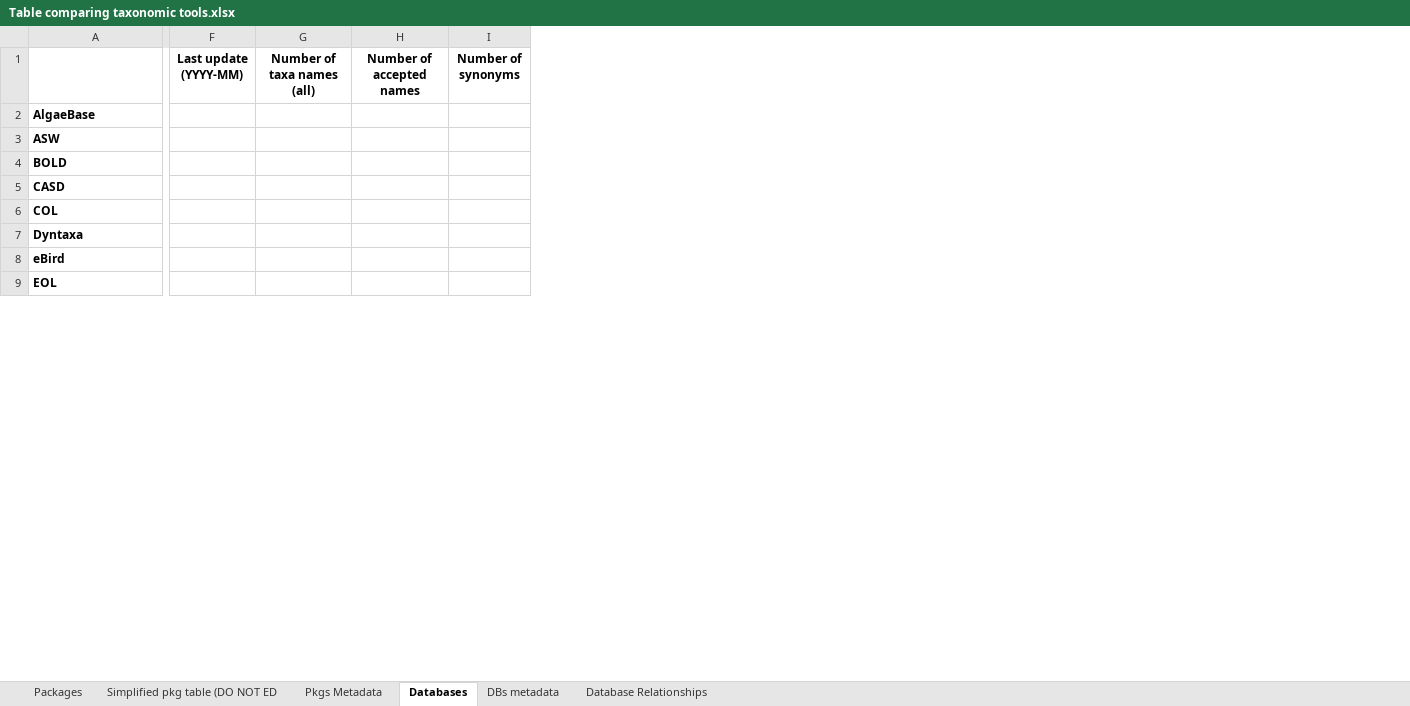
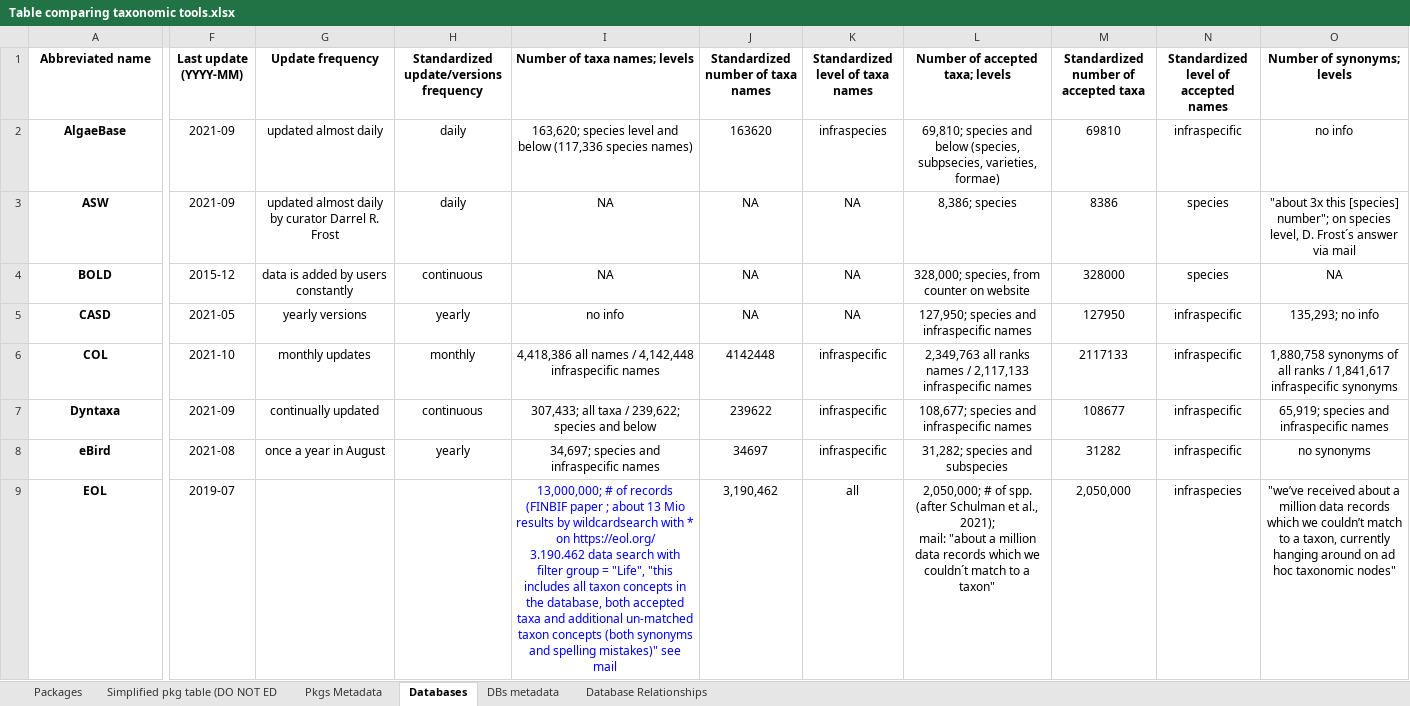
Before and after one commit to Rekyt/taxo_harmonization, an Excel workbook: data/data_raw/Table comparing taxonomic tools.xlsx, sheet Databases, drawn as a sheet; only a part is shown, gaps mark what is left out; values as stored, in another font and other column widths than the file's, no borders; charts and pictures and table styles not drawn; removed rows and columns are numbered as before the commit, all else as after; ↵ is a line break in a cell; the diff covers the shown part only; the diff names each change by its address in the sheet, - before the commit and + after, or states it on an @@ line.

Commit message:
Data update

```diff
--- a/data/data_raw/Table comparing taxonomic tools.xlsx (sheet Databases)
+++ b/data/data_raw/Table comparing taxonomic tools.xlsx (sheet Databases)
-column G (Number of taxa names (all)), empty
-column H (Number of accepted names), empty
-column I (Number of synonyms), empty
+column G (Update frequency), rows 2-8: updated almost daily | updated almost daily by curator Darrel R. Frost | data is added by users constantly | yearly versions | monthly updates | continually updated | once a year in August
+column H, rows 1-8: Standardized update/versions frequency | daily | daily | continuous | yearly | monthly | continuous | yearly
+column I (Number of taxa names; levels), rows 2-9: 163,620; species level and below (117,336 species names) | NA | NA | no info | 4,418,386 all names / 4,142,448 infraspecific names | 307,433; all taxa / 239,622; species and below | 34,697; species and infraspecific names | 13,000,000; # of records (FINBIF paper ; about 13 Mio results by wildcardsearch with * on https://eol.org/ ↵ 3.190.462 data search with filter group = "Life", "this includes all taxon concepts in the database, both accepted taxa and additional un-matched taxon concepts (both synonyms and spelling mistakes)" see mail
+column J, rows 1-9: Standardized number of taxa names | 163620 | NA | NA | NA | 4142448 | 239622 | 34697 | 3,190,462
+column K (Standardized level of taxa names), rows 2-9: infraspecies | NA | NA | NA | infraspecific | infraspecific | infraspecific | all
+column L (Number of accepted taxa; levels), rows 2-9: 69,810; species and below (species, subpsecies, varieties, formae) | 8,386; species | 328,000; species, from counter on website | 127,950; species and infraspecific names | 2,349,763 all ranks names / 2,117,133 infraspecific names | 108,677; species and infraspecific names | 31,282; species and subspecies | 2,050,000; # of spp. (after Schulman et al., 2021); ↵ mail: "about a million data records which we couldn´t match to a taxon"
+column M, rows 1-9: Standardized number of accepted taxa | 69810 | 8386 | 328000 | 127950 | 2117133 | 108677 | 31282 | 2,050,000
+column N, rows 1-9: Standardized level of accepted names | infraspecific | species | species | infraspecific | infraspecific | infraspecific | infraspecific | infraspecies
+column O (Number of synonyms; levels), rows 2-9: no info | "about 3x this [species] number"; on species level, D. Frost´s answer via mail | NA | 135,293; no info | 1,880,758 synonyms of all ranks / 1,841,617 infraspecific synonyms | 65,919; species and infraspecific names | no synonyms | "we’ve received about a million data records which we couldn’t match to a taxon, currently hanging around on ad hoc taxonomic nodes"
-A1: (empty)
+A1: Abbreviated name
-A2:A9 alignment: left
+A2:A9 alignment: center
-F2:F3 (Last update (YYYY-MM)): (empty)
+F2:F3 (Last update (YYYY-MM)): 2021-09
-F4 (Last update (YYYY-MM)): (empty)
+F4 (Last update (YYYY-MM)): 2015-12
-F5 (Last update (YYYY-MM)): (empty)
+F5 (Last update (YYYY-MM)): 2021-05
-F6 (Last update (YYYY-MM)): (empty)
+F6 (Last update (YYYY-MM)): 2021-10
-F7 (Last update (YYYY-MM)): (empty)
+F7 (Last update (YYYY-MM)): 2021-09
-F8 (Last update (YYYY-MM)): (empty)
+F8 (Last update (YYYY-MM)): 2021-08
-F9 (Last update (YYYY-MM)): (empty)
+F9 (Last update (YYYY-MM)): 2019-07
```
Also changed, not shown: 3 added rows, 1 removed row, 3 added columns, 23 edited cells and cell formats elsewhere in this sheet, sheet Database Relationships, sheet DBs metadata, sheet Packages, sheet Simplified pkg table (DO NOT ED, formulas that keep their value.
